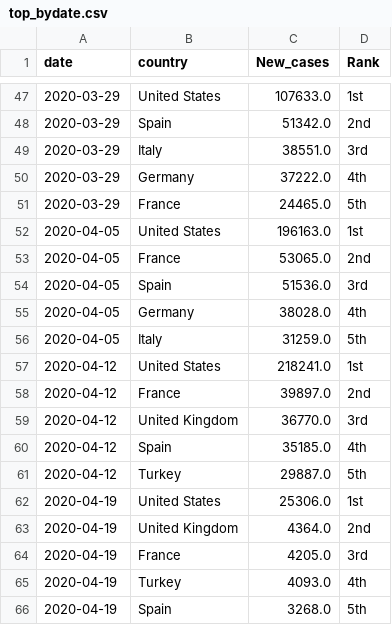
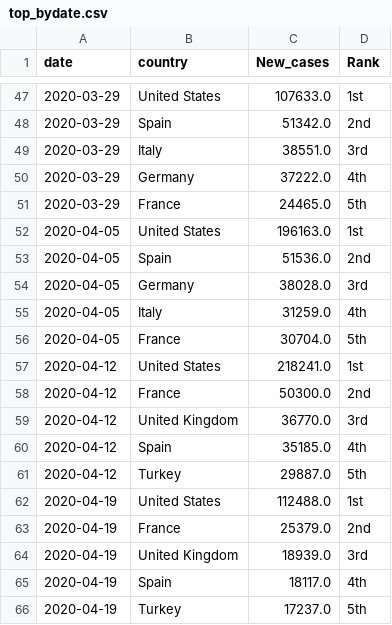
Before and after one commit to kruschev/Covid19, a CSV file: data/top_bydate.csv, drawn as a sheet; only a part is shown, gaps mark what is left out.

```diff
--- a/data/top_bydate.csv
+++ b/data/top_bydate.csv
@@ -52,8 +52,8 @@ date,country,New_cases,Rank
 2020-04-05,United States,196163.0,1st
-2020-04-05,France,53065.0,2nd
-2020-04-05,Spain,51536.0,3rd
-2020-04-05,Germany,38028.0,4th
-2020-04-05,Italy,31259.0,5th
+2020-04-05,Spain,51536.0,2nd
+2020-04-05,Germany,38028.0,3rd
+2020-04-05,Italy,31259.0,4th
+2020-04-05,France,30704.0,5th
 2020-04-12,United States,218241.0,1st
-2020-04-12,France,39897.0,2nd
+2020-04-12,France,50300.0,2nd
 2020-04-12,United Kingdom,36770.0,3rd
@@ -61,6 +61,6 @@ date,country,New_cases,Rank
 2020-04-12,Turkey,29887.0,5th
-2020-04-19,United States,25306.0,1st
-2020-04-19,United Kingdom,4364.0,2nd
-2020-04-19,France,4205.0,3rd
-2020-04-19,Turkey,4093.0,4th
-2020-04-19,Spain,3268.0,5th
+2020-04-19,United States,112488.0,1st
+2020-04-19,France,25379.0,2nd
+2020-04-19,United Kingdom,18939.0,3rd
+2020-04-19,Spain,18117.0,4th
+2020-04-19,Turkey,17237.0,5th
```
Also changed, not shown: data/kor_adjusted.csv, data/ratio.csv, 3 other files.
